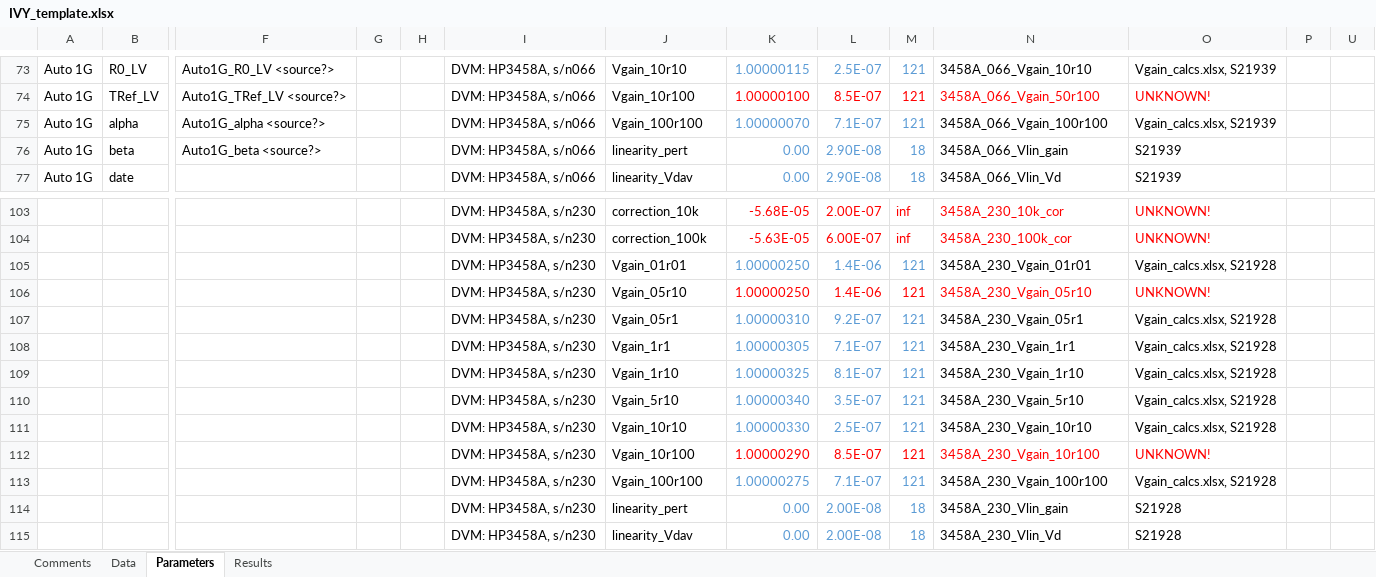
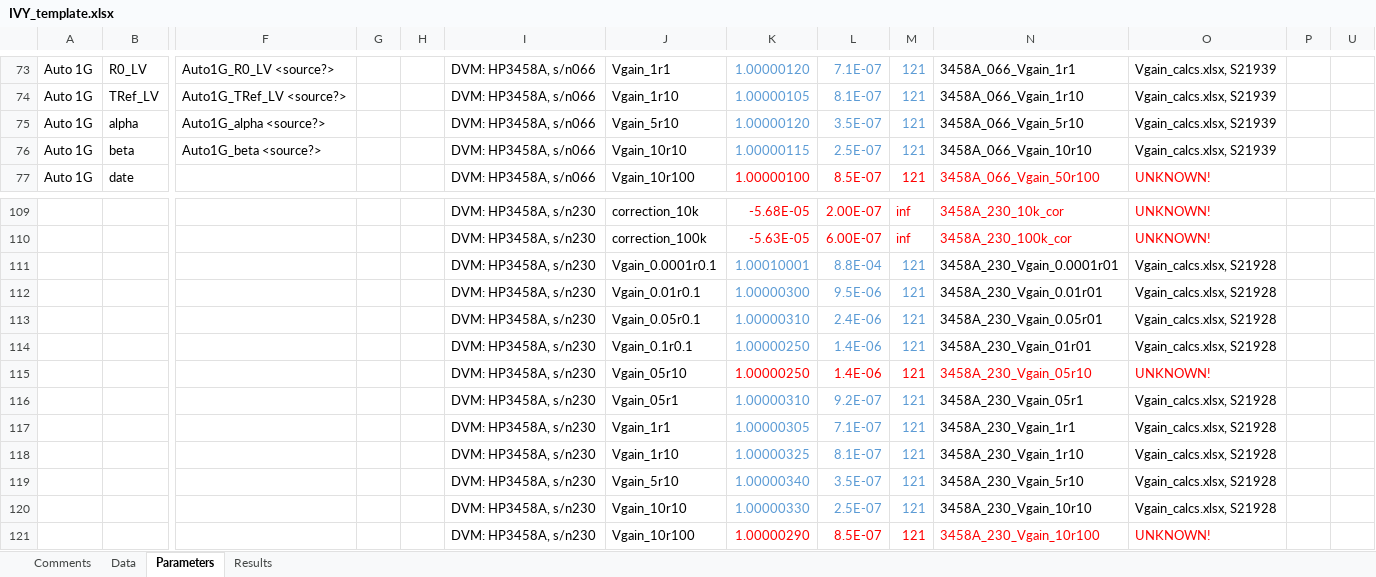
Before and after one commit to tblawson/IVY, an Excel workbook: IVY_template.xlsx, sheet Parameters, drawn as a sheet; only a part is shown, gaps mark what is left out; the shorter side is filled out with more unchanged rows; values as stored, in another font and other column widths than the file's, no borders; addresses are those after the commit; rows hold the shown columns only; the diff covers the shown part only; the diff names each change by its address in the sheet, - before the commit and + after, or states it on an @@ line.

```diff
--- a/IVY_template.xlsx (sheet Parameters)
+++ b/IVY_template.xlsx (sheet Parameters)
-J73: Vgain_10r10
+J73: Vgain_1r1
-K73: 1.00000115
+K73: 1.00000120
-L73: 2.5E-07
+L73: 7.1E-07
-N73: 3458A_066_Vgain_10r10
+N73: 3458A_066_Vgain_1r1
-J74: Vgain_10r100
+J74: Vgain_1r10
-K74: 1.00000100
+K74: 1.00000105
-K74:M74 text colour: #FF0000
+K74:M74 text colour: #5B9BD5
-L74: 8.5E-07
+L74: 8.1E-07
-N74: 3458A_066_Vgain_50r100
+N74: 3458A_066_Vgain_1r10
-N74:O74 text colour: #FF0000
+N74:O74 text colour: black
-O74: UNKNOWN!
+O74: Vgain_calcs.xlsx, S21939
-J75: Vgain_100r100
+J75: Vgain_5r10
-K75: 1.00000070
+K75: 1.00000120
-L75: 7.1E-07
+L75: 3.5E-07
-N75: 3458A_066_Vgain_100r100
+N75: 3458A_066_Vgain_5r10
-J76: linearity_pert
+J76: Vgain_10r10
-K76: 0.00
+K76: 1.00000115
-L76: 2.90E-08
+L76: 2.5E-07
-M76:M77: 18
+M76:M77: 121
-N76: 3458A_066_Vlin_gain
+N76: 3458A_066_Vgain_10r10
-O76: S21939
+O76: Vgain_calcs.xlsx, S21939
-J77: linearity_Vdav
+J77: Vgain_10r100
-K77: 0.00
+K77: 1.00000100
-K77:M77 text colour: #5B9BD5
+K77:M77 text colour: #FF0000
-L77: 2.90E-08
+L77: 8.5E-07
-N77: 3458A_066_Vlin_Vd
+N77: 3458A_066_Vgain_50r100
-N77:O77 text colour: black
+N77:O77 text colour: #FF0000
-O77: S21939
+O77: UNKNOWN!
+row 111:  |  |  |  |  | DVM: HP3458A, s/n230 | Vgain_0.0001r0.1 | 1.00010001 | 8.8E-04 | 121 | 3458A_230_Vgain_0.0001r01 | Vgain_calcs.xlsx, S21928
+row 112:  |  |  |  |  | DVM: HP3458A, s/n230 | Vgain_0.01r0.1 | 1.00000300 | 9.5E-06 | 121 | 3458A_230_Vgain_0.01r01 | Vgain_calcs.xlsx, S21928
+row 113:  |  |  |  |  | DVM: HP3458A, s/n230 | Vgain_0.05r0.1 | 1.00000310 | 2.4E-06 | 121 | 3458A_230_Vgain_0.05r01 | Vgain_calcs.xlsx, S21928
-J114: Vgain_01r01
+J114: Vgain_0.1r0.1
```
Also changed, not shown: 12 added rows, 40 edited cells and cell formats elsewhere in this sheet, 2 other files.
